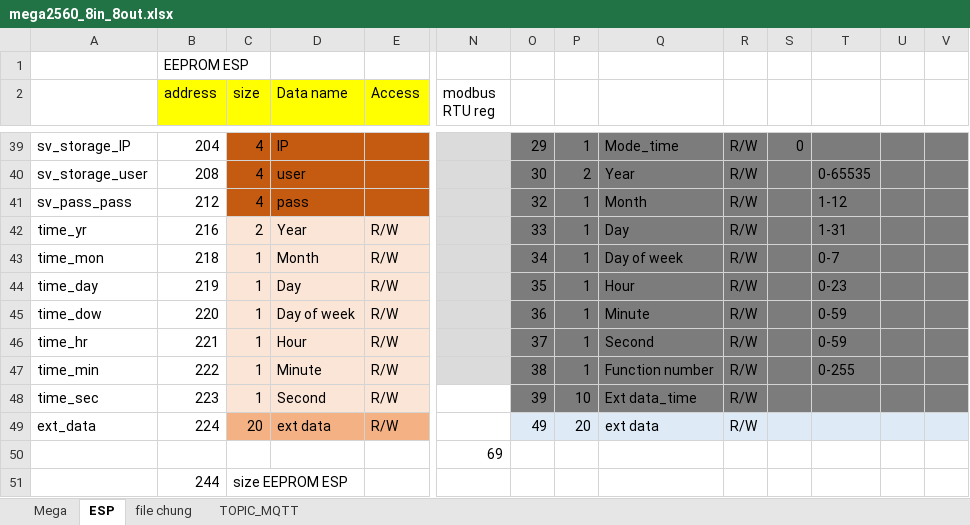
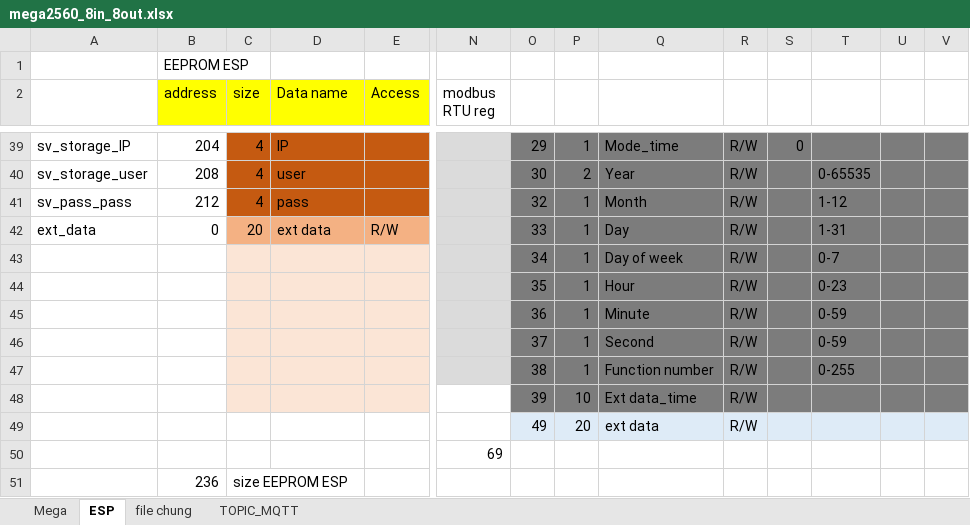
Before and after one commit to daotuyen9244/Indruino-Iot-Project, an Excel workbook: FW/Hau/mem_map_data_trans/mega2560_8in_8out.xlsx, sheet ESP, drawn as a sheet; only a part is shown, gaps mark what is left out; values as stored, in another font and other column widths than the file's, no borders; charts and pictures not drawn; removed rows and columns are numbered as before the commit, all else as after; rows hold the shown columns only; the diff names each change by its address in the sheet, - before the commit and + after, or states it on an @@ line.

Commit message:
update excel

```diff
--- a/FW/Hau/mem_map_data_trans/mega2560_8in_8out.xlsx (sheet ESP)
+++ b/FW/Hau/mem_map_data_trans/mega2560_8in_8out.xlsx (sheet ESP)
-row 42: time_yr | 216 | 2 | Year | R/W |  | 33 | 1 | Day | R/W |  | 1-31
-row 43: time_mon | 218 | 1 | Month | R/W |  | 34 | 1 | Day of week | R/W |  | 0-7
-row 44: time_day | 219 | 1 | Day | R/W |  | 35 | 1 | Hour | R/W |  | 0-23
-row 45: time_dow | 220 | 1 | Day of week | R/W |  | 36 | 1 | Minute | R/W |  | 0-59
-row 46: time_hr | 221 | 1 | Hour | R/W |  | 37 | 1 | Second | R/W |  | 0-59
-row 47: time_min | 222 | 1 | Minute | R/W |  | 38 | 1 | Function number | R/W |  | 0-255
-row 48: time_sec | 223 | 1 | Second | R/W |  | 39 | 10 | Ext data_time | R/W
-B42 (address): 224
+B42 (address): 0
-N42 fill: none
+N42 fill: #DBDBDB
-O42: 49
+O42: 33
-O42:V42 fill: #DEEBF7
+O42:V42 fill: #7C7C7C
-P42: 20
+P42: 1
-Q42: ext data
+Q42: Day
-T42: (empty)
+T42: 1-31
+row 43:  |  |  |  |  |  | 34 | 1 | Day of week | R/W |  | 0-7
+row 44:  |  |  |  |  |  | 35 | 1 | Hour | R/W |  | 0-23
+row 45:  |  |  |  |  |  | 36 | 1 | Minute | R/W |  | 0-59
+row 46:  |  |  |  |  |  | 37 | 1 | Second | R/W |  | 0-59
+row 47:  |  |  |  |  |  | 38 | 1 | Function number | R/W |  | 0-255
+row 48:  |  |  |  |  |  | 39 | 10 | Ext data_time | R/W
+row 49:  |  |  |  |  |  | 49 | 20 | ext data | R/W
-B51 (address): 244
+B51 (address): 236
```
